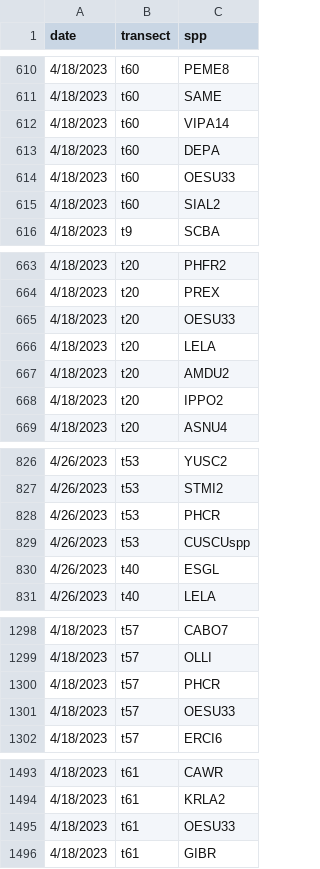
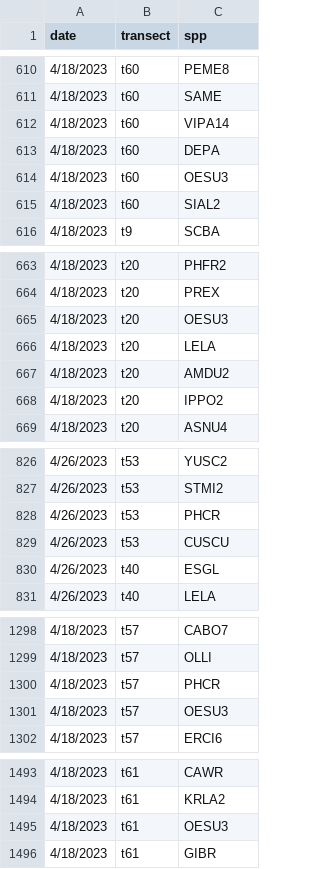
Before and after one commit to kyle-turchick/Nevada_solar, a CSV file: species_richness.csv, drawn as a sheet; only a part is shown, gaps mark what is left out; the diff covers the shown part only.

```diff
--- a/species_richness.csv
+++ b/species_richness.csv
@@ -613,3 +613,3 @@
 4/18/2023,t60,DEPA
-4/18/2023,t60,OESU33
+4/18/2023,t60,OESU3
 4/18/2023,t60,SIAL2
@@ -664,3 +664,3 @@
 4/18/2023,t20,PREX
-4/18/2023,t20,OESU33
+4/18/2023,t20,OESU3
 4/18/2023,t20,LELA
@@ -828,3 +828,3 @@
 4/26/2023,t53,PHCR
-4/26/2023,t53,CUSCUspp
+4/26/2023,t53,CUSCU
 4/26/2023,t40,ESGL
@@ -1300,3 +1300,3 @@
 4/18/2023,t57,PHCR
-4/18/2023,t57,OESU33
+4/18/2023,t57,OESU3
 4/18/2023,t57,ERCI6
@@ -1494,3 +1494,3 @@
 4/18/2023,t61,KRLA2
-4/18/2023,t61,OESU33
+4/18/2023,t61,OESU3
 4/18/2023,t61,GIBR
```
Also changed, not shown: 16 edited cells elsewhere in this file.
